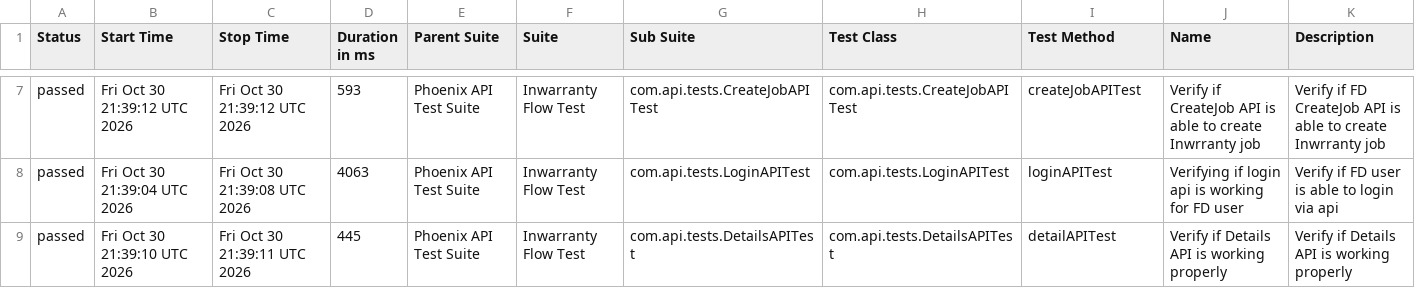
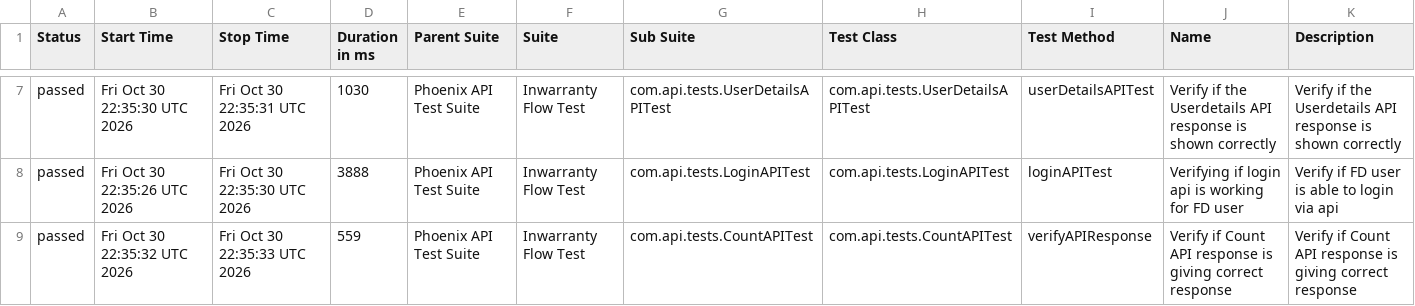
Before and after one commit to rounit/PhoenixTestAutomationFramework, a CSV file: data/suites.csv, drawn as a sheet; only a part is shown, gaps mark what is left out; the diff covers the shown part only.

```diff
--- a/data/suites.csv
+++ b/data/suites.csv
@@ -7,3 +7,3 @@
-"passed","Fri Oct 30 21:39:12 UTC 2026","Fri Oct 30 21:39:12 UTC 2026","593","Phoenix API Test Suite","Inwarranty Flow Test","com.api.tests.CreateJobAPITest","com.api.tests.CreateJobAPITest","createJobAPITest","Verify if CreateJob API is able to create Inwrranty job","Verify if FD CreateJob API is able to create Inwrranty job"
-"passed","Fri Oct 30 21:39:04 UTC 2026","Fri Oct 30 21:39:08 UTC 2026","4063","Phoenix API Test Suite","Inwarranty Flow Test","com.api.tests.LoginAPITest","com.api.tests.LoginAPITest","loginAPITest","Verifying if login api is working for FD user","Verify if FD user is able to login via api"
-"passed","Fri Oct 30 21:39:10 UTC 2026","Fri Oct 30 21:39:11 UTC 2026","445","Phoenix API Test Suite","Inwarranty Flow Test","com.api.tests.DetailsAPITest","com.api.tests.DetailsAPITest","detailAPITest","Verify if Details API is working properly","Verify if Details API is working properly"
+"passed","Fri Oct 30 22:35:30 UTC 2026","Fri Oct 30 22:35:31 UTC 2026","1030","Phoenix API Test Suite","Inwarranty Flow Test","com.api.tests.UserDetailsAPITest","com.api.tests.UserDetailsAPITest","userDetailsAPITest","Verify if the Userdetails API response is shown correctly","Verify if the Userdetails API response is shown correctly"
+"passed","Fri Oct 30 22:35:26 UTC 2026","Fri Oct 30 22:35:30 UTC 2026","3888","Phoenix API Test Suite","Inwarranty Flow Test","com.api.tests.LoginAPITest","com.api.tests.LoginAPITest","loginAPITest","Verifying if login api is working for FD user","Verify if FD user is able to login via api"
+"passed","Fri Oct 30 22:35:32 UTC 2026","Fri Oct 30 22:35:33 UTC 2026","559","Phoenix API Test Suite","Inwarranty Flow Test","com.api.tests.CountAPITest","com.api.tests.CountAPITest","verifyAPIResponse","Verify if Count API response is giving correct response","Verify if Count API response is giving correct response"
```
Also changed, not shown: 1 added row, 1 removed row and 23 edited cells elsewhere in this file, data/behaviors.csv, 58 other files.
